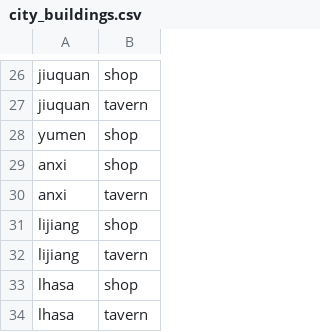
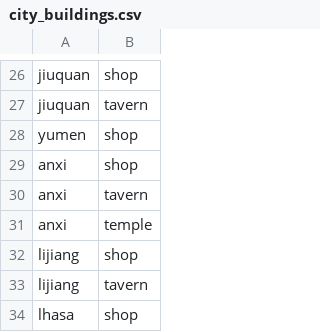
Before and after one commit to D9eka/SilkPathJourney, a CSV file: Assets/Internal/Data/__source_csv/city_buildings.csv, drawn as a sheet; only a part is shown, gaps mark what is left out; the shorter side is filled out with more unchanged rows; the diff names each change by its address in the sheet, - before the commit and + after, or states it on an @@ line.

```diff
--- a/Assets/Internal/Data/__source_csv/city_buildings.csv
+++ b/Assets/Internal/Data/__source_csv/city_buildings.csv
+row 31: anxi | temple
```
Also changed, not shown: 12 other files.
